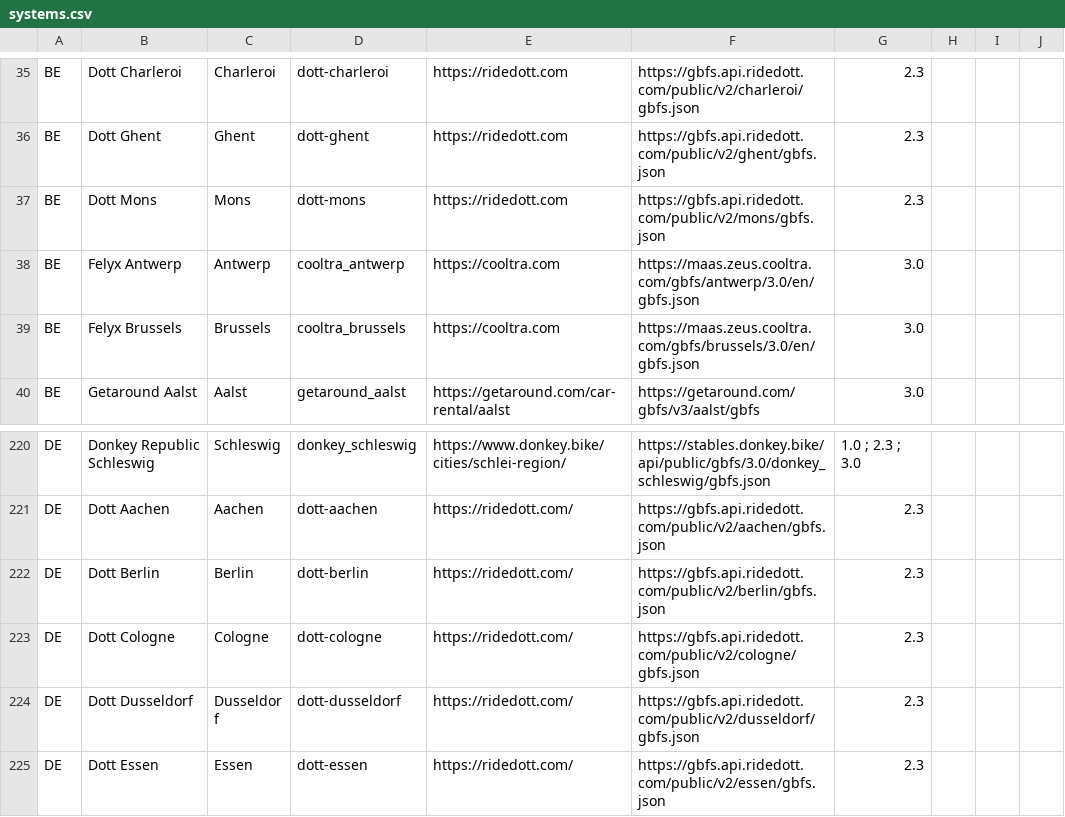
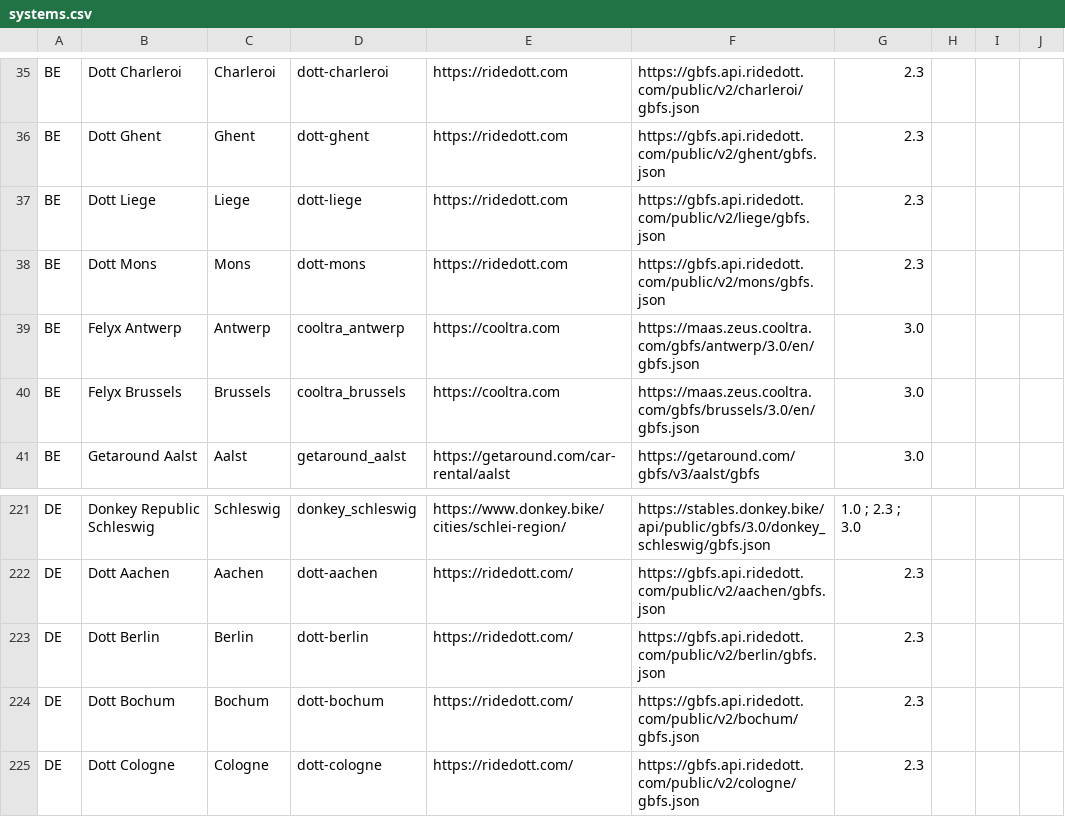
Before and after one commit to MobilityData/gbfs, a CSV file: systems.csv, drawn as a sheet; only a part is shown, gaps mark what is left out; the shorter side is filled out with more unchanged rows.

Commit message:
Add 2 feeds from Dott in BE and DE

```diff
--- a/systems.csv
+++ b/systems.csv
@@ -36,2 +36,3 @@ BE,Dott Charleroi,Charleroi,dott-charleroi,https://ridedott.com,https://gbfs.api
 BE,Dott Ghent,Ghent,dott-ghent,https://ridedott.com,https://gbfs.api.ridedott.com/public/v2/ghent/gbfs.json,2.3,,,
+BE,Dott Liege,Liege,dott-liege,https://ridedott.com,https://gbfs.api.ridedott.com/public/v2/liege/gbfs.json,2.3,,,
 BE,Dott Mons,Mons,dott-mons,https://ridedott.com,https://gbfs.api.ridedott.com/public/v2/mons/gbfs.json,2.3,,,
@@ -222,2 +223,3 @@ DE,Dott Aachen,Aachen,dott-aachen,https://ridedott.com/,https://gbfs.api.ridedot
 DE,Dott Berlin,Berlin,dott-berlin,https://ridedott.com/,https://gbfs.api.ridedott.com/public/v2/berlin/gbfs.json,2.3,,,
+DE,Dott Bochum,Bochum,dott-bochum,https://ridedott.com/,https://gbfs.api.ridedott.com/public/v2/bochum/gbfs.json,2.3,,,
 DE,Dott Cologne,Cologne,dott-cologne,https://ridedott.com/,https://gbfs.api.ridedott.com/public/v2/cologne/gbfs.json,2.3,,,
```
